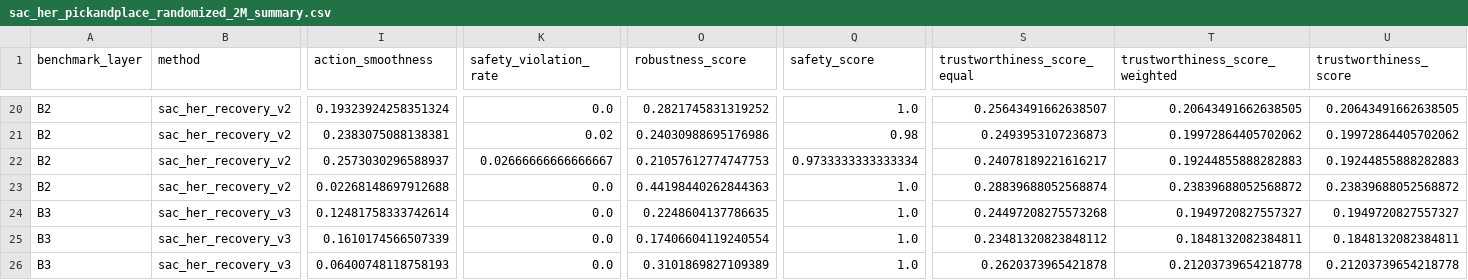
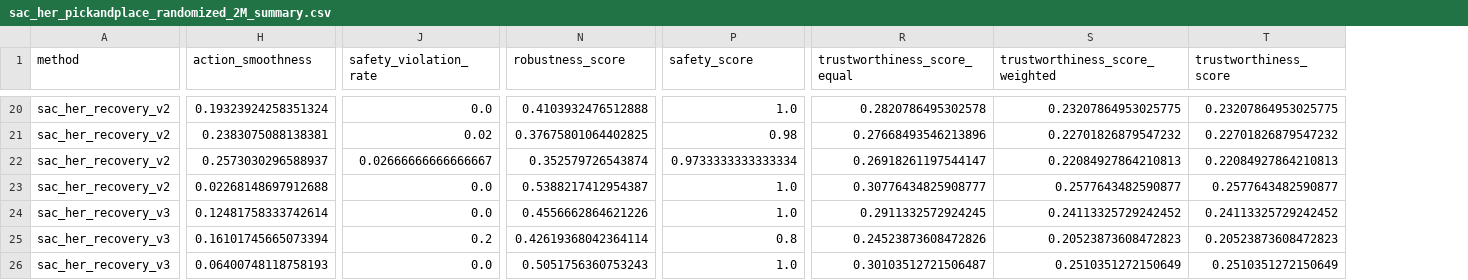
Before and after one commit to abhinavkochar9/TAIRO, a CSV file: week_six/results/data/sac_her_pickandplace_randomized_2M_summary.csv, drawn as a sheet; only a part is shown, gaps mark what is left out; removed rows and columns are numbered as before the commit, all else as after; the diff covers the shown part only; the diff names each change by its address in the sheet, - before the commit and + after, or states it on an @@ line.

```diff
--- a/week_six/results/data/sac_her_pickandplace_randomized_2M_summary.csv
+++ b/week_six/results/data/sac_her_pickandplace_randomized_2M_summary.csv
-column A (benchmark_layer), rows 20-26: B2 | B2 | B2 | B2 | B3 | B3 | B3
-N20 (robustness_score): 0.2821745831319252
+N20 (robustness_score): 0.4103932476512888
-R20 (trustworthiness_score_equal): 0.25643491662638507
+R20 (trustworthiness_score_equal): 0.2820786495302578
-S20 (trustworthiness_score_weighted): 0.20643491662638505
+S20 (trustworthiness_score_weighted): 0.23207864953025775
-T20 (trustworthiness_score): 0.20643491662638505
+T20 (trustworthiness_score): 0.23207864953025775
-N21 (robustness_score): 0.24030988695176986
+N21 (robustness_score): 0.37675801064402825
-R21 (trustworthiness_score_equal): 0.2493953107236873
+R21 (trustworthiness_score_equal): 0.27668493546213896
-S21 (trustworthiness_score_weighted): 0.19972864405702062
+S21 (trustworthiness_score_weighted): 0.22701826879547232
-T21 (trustworthiness_score): 0.19972864405702062
+T21 (trustworthiness_score): 0.22701826879547232
-N22 (robustness_score): 0.21057612774747753
+N22 (robustness_score): 0.352579726543874
-R22 (trustworthiness_score_equal): 0.24078189221616217
+R22 (trustworthiness_score_equal): 0.26918261197544147
-S22 (trustworthiness_score_weighted): 0.19244855888282883
+S22 (trustworthiness_score_weighted): 0.22084927864210813
-T22 (trustworthiness_score): 0.19244855888282883
+T22 (trustworthiness_score): 0.22084927864210813
-N23 (robustness_score): 0.44198440262844363
+N23 (robustness_score): 0.5388217412954387
-R23 (trustworthiness_score_equal): 0.28839688052568874
+R23 (trustworthiness_score_equal): 0.30776434825908777
-S23 (trustworthiness_score_weighted): 0.23839688052568872
+S23 (trustworthiness_score_weighted): 0.2577643482590877
-T23 (trustworthiness_score): 0.23839688052568872
+T23 (trustworthiness_score): 0.2577643482590877
-N24 (robustness_score): 0.2248604137786635
+N24 (robustness_score): 0.4556662864621226
-R24 (trustworthiness_score_equal): 0.24497208275573268
+R24 (trustworthiness_score_equal): 0.2911332572924245
-S24 (trustworthiness_score_weighted): 0.1949720827557327
+S24 (trustworthiness_score_weighted): 0.24113325729242452
-T24 (trustworthiness_score): 0.1949720827557327
+T24 (trustworthiness_score): 0.24113325729242452
-H25 (action_smoothness): 0.1610174566507339
+H25 (action_smoothness): 0.16101745665073394
-J25 (safety_violation_rate): 0.0
+J25 (safety_violation_rate): 0.2
-N25 (robustness_score): 0.17406604119240554
+N25 (robustness_score): 0.42619368042364114
-P25 (safety_score): 1.0
+P25 (safety_score): 0.8
-R25 (trustworthiness_score_equal): 0.23481320823848112
+R25 (trustworthiness_score_equal): 0.24523873608472826
-S25 (trustworthiness_score_weighted): 0.1848132082384811
+S25 (trustworthiness_score_weighted): 0.20523873608472823
-T25 (trustworthiness_score): 0.1848132082384811
+T25 (trustworthiness_score): 0.20523873608472823
-N26 (robustness_score): 0.3101869827109389
+N26 (robustness_score): 0.5051756360753243
-R26 (trustworthiness_score_equal): 0.2620373965421878
+R26 (trustworthiness_score_equal): 0.30103512721506487
-S26 (trustworthiness_score_weighted): 0.21203739654218778
+S26 (trustworthiness_score_weighted): 0.2510351272150649
-T26 (trustworthiness_score): 0.21203739654218778
+T26 (trustworthiness_score): 0.2510351272150649
```
Also changed, not shown: 1 added row, 1 removed row and 63 edited cells elsewhere in this file, week_six/results/data/episode_results_sac_her_pickandplace_randomized_2M.csv, week_six/results/data/episode_results_sac_her_pickandplace_randomized_500k.csv, 8 other files.
